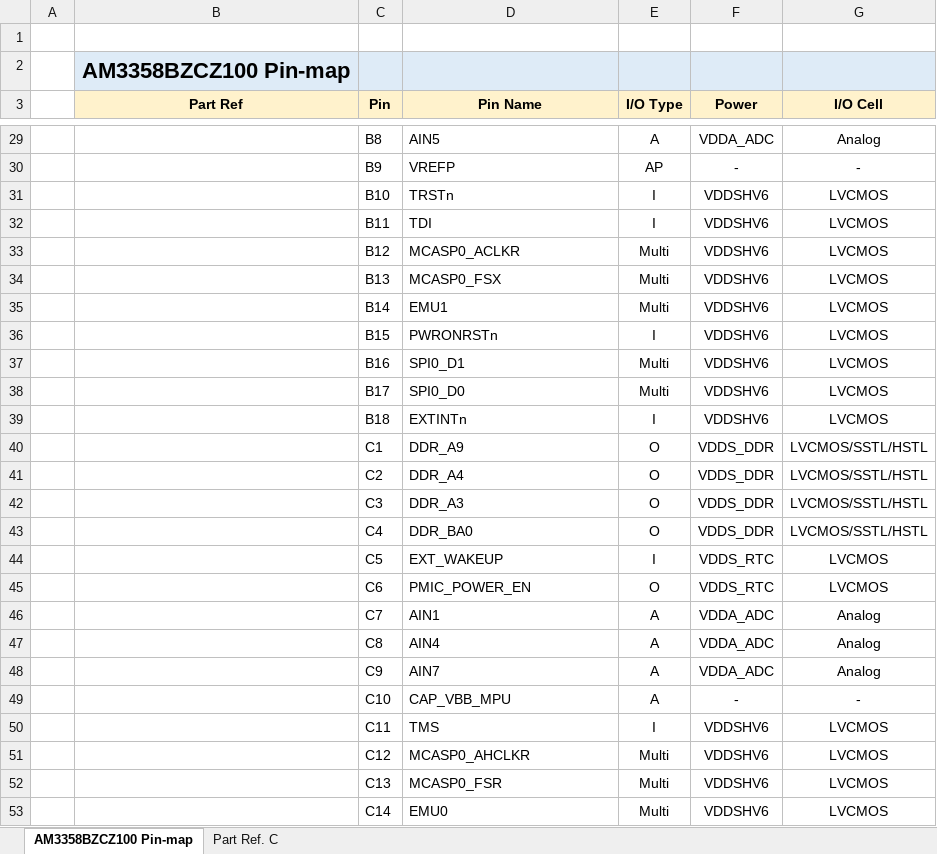
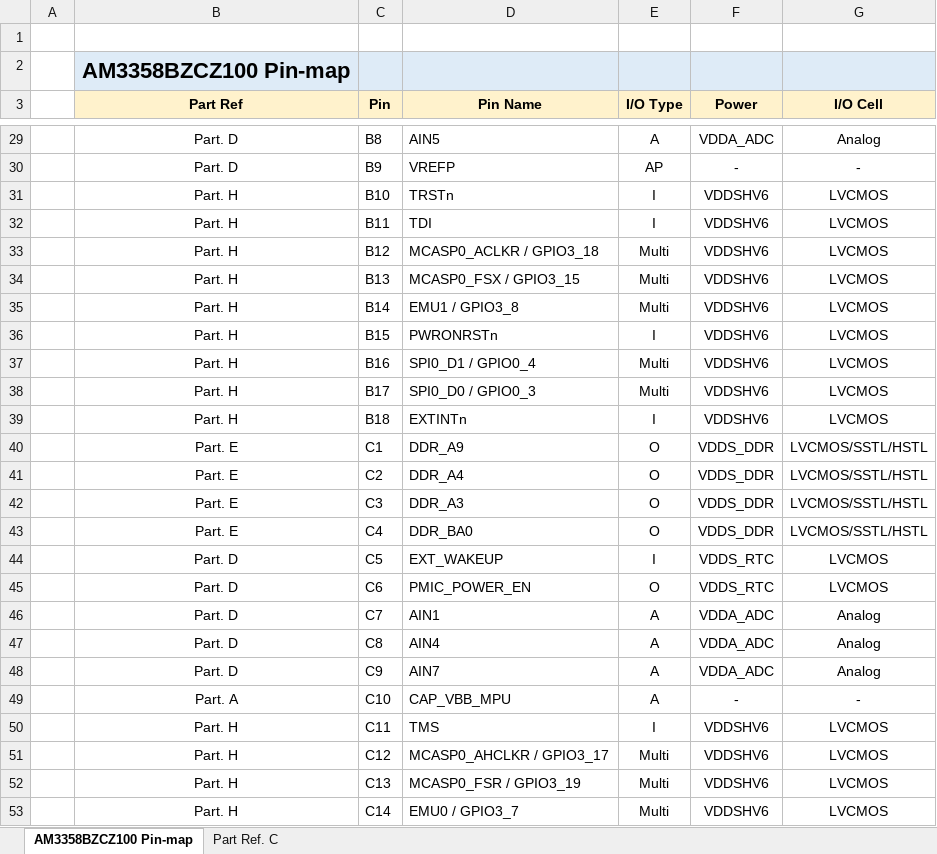
Before and after one commit to ArkX-Lab/Sitara-Project, an Excel workbook: HW/Document/Part/Part Pin-map/AM3358BZCZ100 Pin-map.xlsx, sheet AM3358BZCZ100 Pin-map, drawn as a sheet; only a part is shown, gaps mark what is left out; values as stored, in another font and other column widths than the file's, no borders; the diff covers the shown part only; the diff names each change by its address in the sheet, - before the commit and + after, or states it on an @@ line.

Commit message:
[HW] Add : GPIO Port & Pin number to Processor Pin-map

```diff
--- a/HW/Document/Part/Part Pin-map/AM3358BZCZ100 Pin-map.xlsx (sheet AM3358BZCZ100 Pin-map)
+++ b/HW/Document/Part/Part Pin-map/AM3358BZCZ100 Pin-map.xlsx (sheet AM3358BZCZ100 Pin-map)
-B29:B30 (Part Ref): (empty)
+B29:B30 (Part Ref): Part. D
-B31:B39 (Part Ref): (empty)
+B31:B39 (Part Ref): Part. H
-D33 (Pin Name): MCASP0_ACLKR
+D33 (Pin Name): MCASP0_ACLKR / GPIO3_18
-D34 (Pin Name): MCASP0_FSX
+D34 (Pin Name): MCASP0_FSX / GPIO3_15
-D35 (Pin Name): EMU1
+D35 (Pin Name): EMU1 / GPIO3_8
-D37 (Pin Name): SPI0_D1
+D37 (Pin Name): SPI0_D1 / GPIO0_4
-D38 (Pin Name): SPI0_D0
+D38 (Pin Name): SPI0_D0 / GPIO0_3
-B40:B43 (Part Ref): (empty)
+B40:B43 (Part Ref): Part. E
-B44:B48 (Part Ref): (empty)
+B44:B48 (Part Ref): Part. D
-B49 (Part Ref): (empty)
+B49 (Part Ref): Part. A
-B50:B53 (Part Ref): (empty)
+B50:B53 (Part Ref): Part. H
-D51 (Pin Name): MCASP0_AHCLKR
+D51 (Pin Name): MCASP0_AHCLKR / GPIO3_17
-D52 (Pin Name): MCASP0_FSR
+D52 (Pin Name): MCASP0_FSR / GPIO3_19
-D53 (Pin Name): EMU0
+D53 (Pin Name): EMU0 / GPIO3_7
```
Also changed, not shown: 405 edited cells elsewhere in this sheet.
